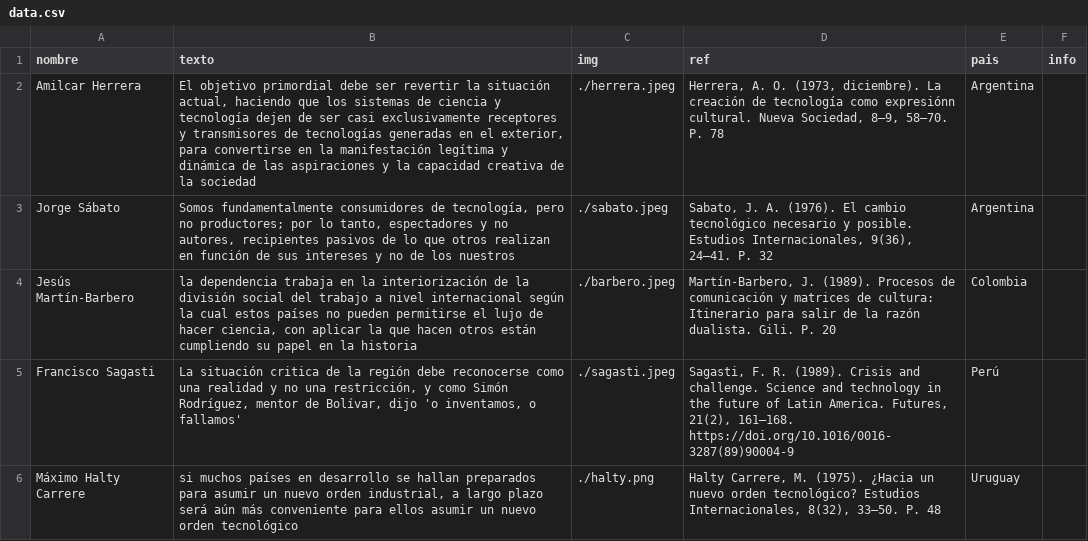
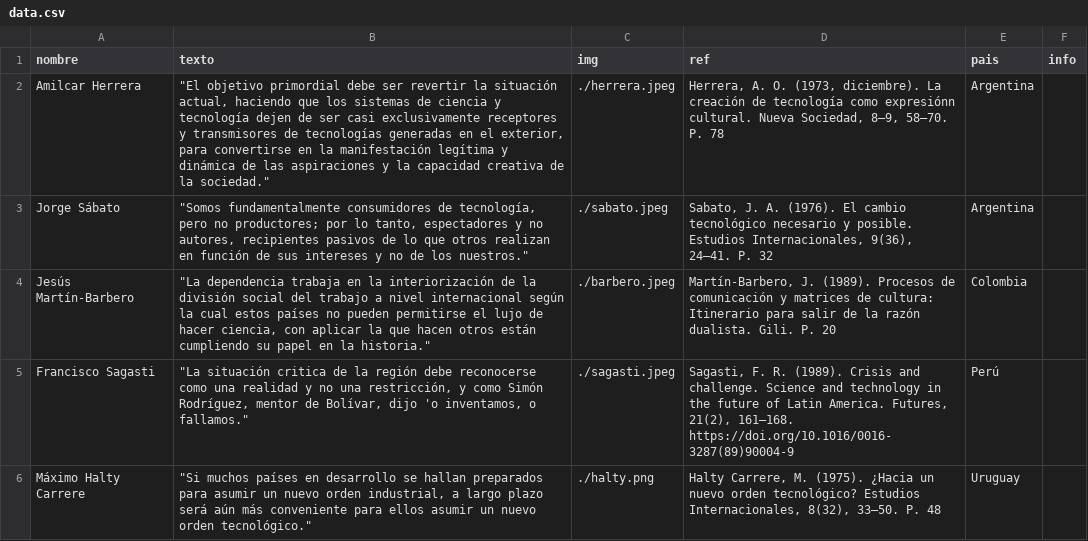
Before and after one commit to srsergiorodriguez/exploraciones-digitales, a CSV file: images/sketches/infraestructuras/listaCts/data.csv, drawn as a sheet.

```diff
--- a/images/sketches/infraestructuras/listaCts/data.csv
+++ b/images/sketches/infraestructuras/listaCts/data.csv
@@ -1,6 +1,6 @@
 nombre,texto,img,ref,pais,info
-Amilcar Herrera,"El objetivo primordial debe ser revertir la situación actual, haciendo que los sistemas de ciencia y tecnología dejen de ser casi exclusivamente receptores y transmisores de tecnologías generadas en el exterior, para convertirse en la manifestación legítima y dinámica de las aspiraciones y la capacidad creativa de la sociedad",./herrera.jpeg,"Herrera, A. O. (1973, diciembre). La creación de tecnología como expresiónn cultural. Nueva Sociedad, 8–9, 58–70. P. 78",Argentina
-Jorge Sábato,"Somos fundamentalmente consumidores de tecnología, pero no productores; por lo tanto, espectadores y no autores, recipientes pasivos de lo que otros realizan en función de sus intereses y no de los nuestros",./sabato.jpeg,"Sabato, J. A. (1976). El cambio tecnológico necesario y posible. Estudios Internacionales, 9(36), 24–41. P. 32",Argentina
-"Jesús Martín-Barbero","la dependencia trabaja en la interiorización de la división social del trabajo a nivel internacional según la cual estos países no pueden permitirse el lujo de hacer ciencia, con aplicar la que hacen otros están cumpliendo su papel en la historia","./barbero.jpeg","Martín-Barbero, J. (1989). Procesos de comunicación y matrices de cultura: Itinerario para salir de la razón dualista. Gili. P. 20",Colombia
-"Francisco Sagasti","La situación critica de la región debe reconocerse como una realidad y no una restricción, y como Simón Rodríguez, mentor de Bolívar, dijo 'o inventamos, o fallamos'",./sagasti.jpeg,"Sagasti, F. R. (1989). Crisis and challenge. Science and technology in the future of Latin America. Futures, 21(2), 161–168. https://doi.org/10.1016/0016-3287(89)90004-9",Perú
-"Máximo Halty Carrere","si muchos países en desarrollo se hallan preparados para asumir un nuevo orden industrial, a largo plazo será aún más conveniente para ellos asumir un nuevo orden tecnológico",./halty.png,"Halty Carrere, M. (1975). ¿Hacia un nuevo orden tecnológico? Estudios Internacionales, 8(32), 33–50. P. 48",Uruguay
+Amilcar Herrera,"""El objetivo primordial debe ser revertir la situación actual, haciendo que los sistemas de ciencia y tecnología dejen de ser casi exclusivamente receptores y transmisores de tecnologías generadas en el exterior, para convertirse en la manifestación legítima y dinámica de las aspiraciones y la capacidad creativa de la sociedad.""",./herrera.jpeg,"Herrera, A. O. (1973, diciembre). La creación de tecnología como expresiónn cultural. Nueva Sociedad, 8–9, 58–70. P. 78",Argentina
+Jorge Sábato,"""Somos fundamentalmente consumidores de tecnología, pero no productores; por lo tanto, espectadores y no autores, recipientes pasivos de lo que otros realizan en función de sus intereses y no de los nuestros.""",./sabato.jpeg,"Sabato, J. A. (1976). El cambio tecnológico necesario y posible. Estudios Internacionales, 9(36), 24–41. P. 32",Argentina
+"Jesús Martín-Barbero","""La dependencia trabaja en la interiorización de la división social del trabajo a nivel internacional según la cual estos países no pueden permitirse el lujo de hacer ciencia, con aplicar la que hacen otros están cumpliendo su papel en la historia.""","./barbero.jpeg","Martín-Barbero, J. (1989). Procesos de comunicación y matrices de cultura: Itinerario para salir de la razón dualista. Gili. P. 20",Colombia
+"Francisco Sagasti","""La situación critica de la región debe reconocerse como una realidad y no una restricción, y como Simón Rodríguez, mentor de Bolívar, dijo 'o inventamos, o fallamos.""",./sagasti.jpeg,"Sagasti, F. R. (1989). Crisis and challenge. Science and technology in the future of Latin America. Futures, 21(2), 161–168. https://doi.org/10.1016/0016-3287(89)90004-9",Perú
+"Máximo Halty Carrere","""Si muchos países en desarrollo se hallan preparados para asumir un nuevo orden industrial, a largo plazo será aún más conveniente para ellos asumir un nuevo orden tecnológico.""",./halty.png,"Halty Carrere, M. (1975). ¿Hacia un nuevo orden tecnológico? Estudios Internacionales, 8(32), 33–50. P. 48",Uruguay
```
Also changed, not shown: images/sketches/epistemologia/listaDigitalizacionNativa/data.csv, images/sketches/tradicion/listaTradicionLA/data.csv, 35 other files.
